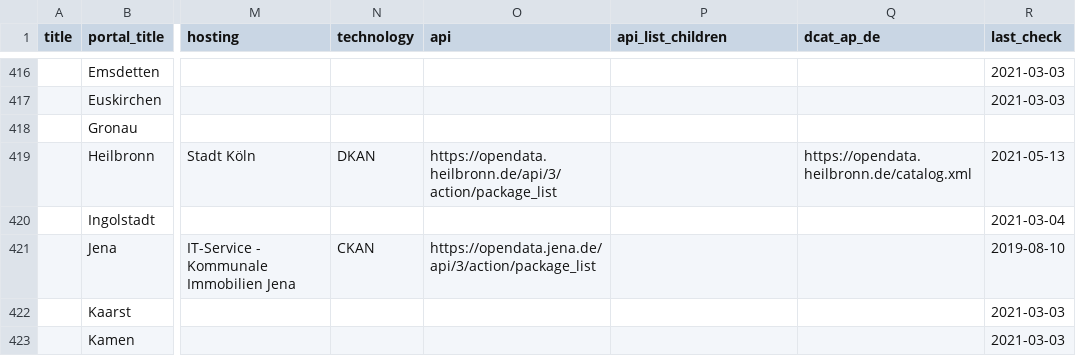
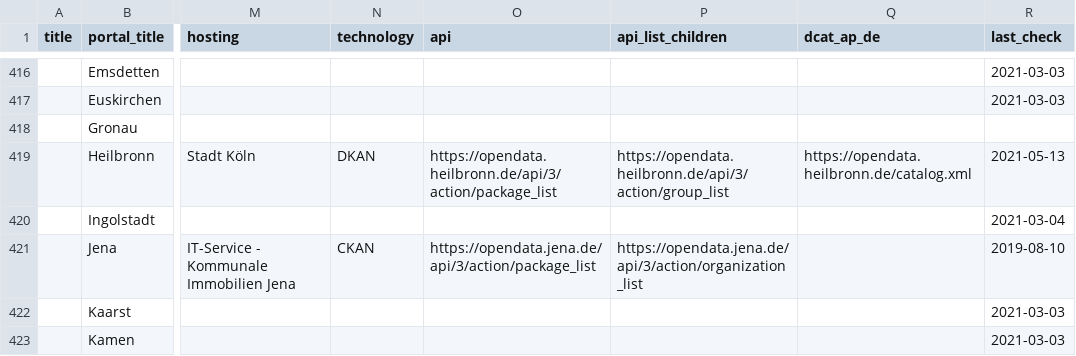
Before and after one commit to opendata-guru/govdata-monitor, a CSV file: data/opendataportals.csv, drawn as a sheet; only a part is shown, gaps mark what is left out; the diff covers the shown part only; the diff names each change by its address in the sheet, - before the commit and + after, or states it on an @@ line.

Commit message:
add some portal uris

```diff
--- a/data/opendataportals.csv
+++ b/data/opendataportals.csv
-P419 (api_list_children): (empty)
+P419 (api_list_children): https://opendata.heilbronn.de/api/3/action/group_list
-P421 (api_list_children): (empty)
+P421 (api_list_children): https://opendata.jena.de/api/3/action/organization_list
```
Also changed, not shown: 11 edited cells elsewhere in this file.
